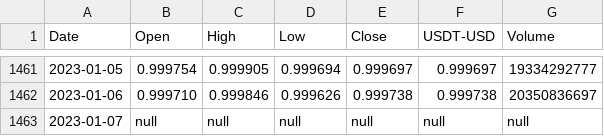
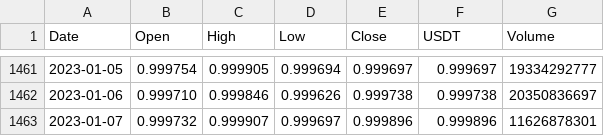
Before and after one commit to JeramayaGramby/CryptoProject, a CSV file: Stablecoin_Historical_Data/USDT-USD.csv, drawn as a sheet; only a part is shown, gaps mark what is left out; the diff names each change by its address in the sheet, - before the commit and + after, or states it on an @@ line.

```diff
--- a/Stablecoin_Historical_Data/USDT-USD.csv
+++ b/Stablecoin_Historical_Data/USDT-USD.csv
-F1: USDT-USD
+F1: USDT
-B1463 (Open): null
+B1463 (Open): 0.999732
-C1463 (High): null
+C1463 (High): 0.999907
-D1463 (Low): null
+D1463 (Low): 0.999697
-E1463 (Close): null
+E1463 (Close): 0.999896
-F1463 (USDT): null
+F1463 (USDT): 0.999896
-G1463 (Volume): null
+G1463 (Volume): 11626878301
```
Also changed, not shown: Stablecoin_Historical_Data/DGD-USD.csv, Stablecoin_Historical_Data/GUSD-USD.csv, 33 other files.
